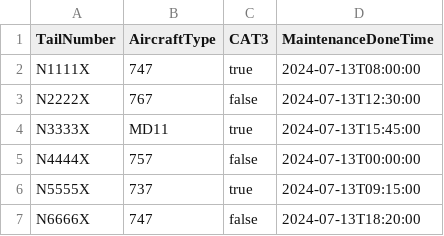
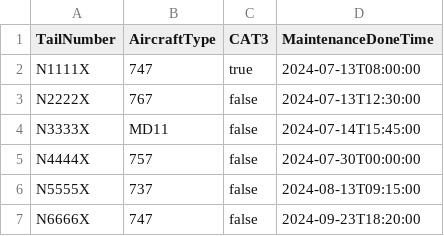
Before and after one commit to vidyutraj/test_repo, a CSV file: flight_scheduler/data/reserve.csv, drawn as a sheet.

```diff
--- a/flight_scheduler/data/reserve.csv
+++ b/flight_scheduler/data/reserve.csv
@@ -3,5 +3,5 @@ N1111X,747,true,2024-07-13T08:00:00
 N2222X,767,false,2024-07-13T12:30:00
-N3333X,MD11,true,2024-07-13T15:45:00
-N4444X,757,false,2024-07-13T00:00:00
-N5555X,737,true,2024-07-13T09:15:00
-N6666X,747,false,2024-07-13T18:20:00
+N3333X,MD11,false,2024-07-14T15:45:00
+N4444X,757,false,2024-07-30T00:00:00
+N5555X,737,false,2024-08-13T09:15:00
+N6666X,747,false,2024-09-23T18:20:00
```
Also changed, not shown: flight_scheduler/data/aircraft.csv, 3 other files.
